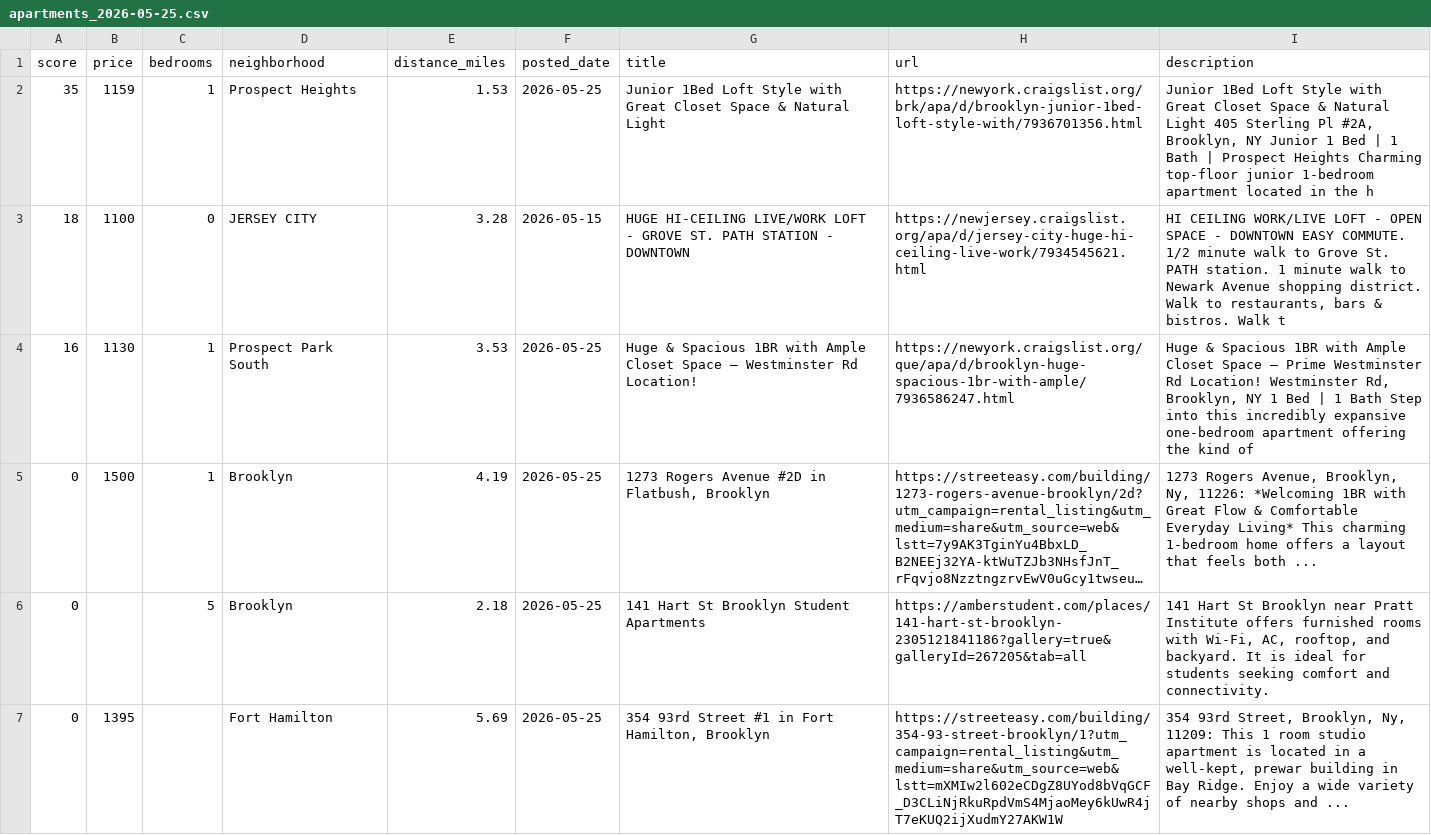
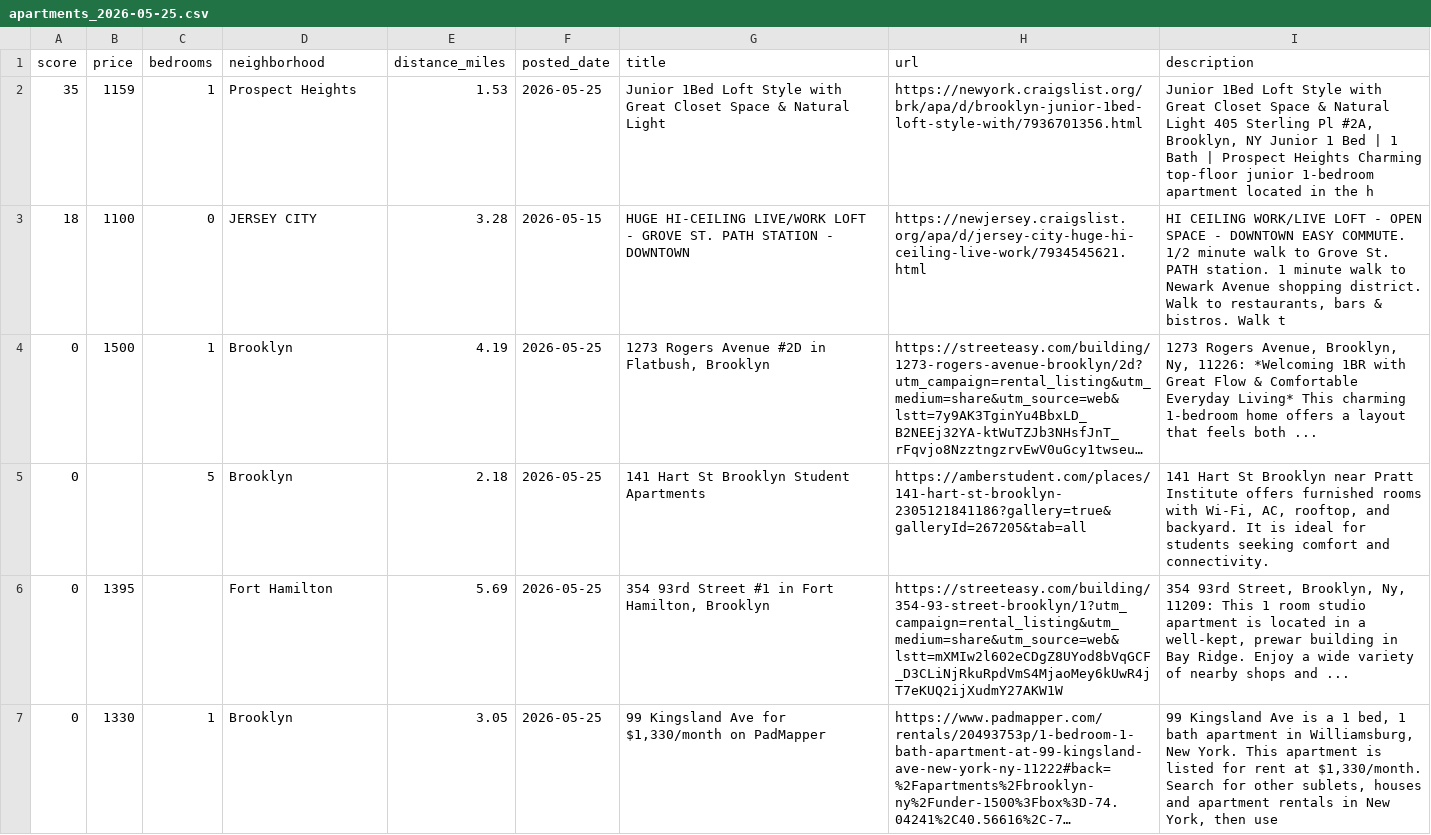
Before and after one commit to animeshUX/khoj, a CSV file: docs/apartments_2026-05-25.csv, drawn as a sheet; only a part is shown; the shorter side is filled out with more unchanged rows; long unchanged cells end in …; the diff names each change by its address in the sheet, - before the commit and + after, or states it on an @@ line.

```diff
--- a/docs/apartments_2026-05-25.csv
+++ b/docs/apartments_2026-05-25.csv
-row 4: 16 | 1130 | 1 | Prospect Park South | 3.53 | 2026-05-25 | Huge & Spacious 1BR with Ample Closet Space – Westminster Rd Location! | https://newyork.craigslist.org/que/apa/d/brooklyn-huge-spacious-1br-with-ample/7936586247.html | Huge & Spacious 1BR with Ample Closet Space – Prime Westminster Rd Location! Westminster Rd, Brooklyn, NY 1 Bed | 1 Bath Step into this incredibly expansive one-bedroom apartment offering the kind of
```
Also changed, not shown: docs/apartments_latest.csv, 7 other files.
